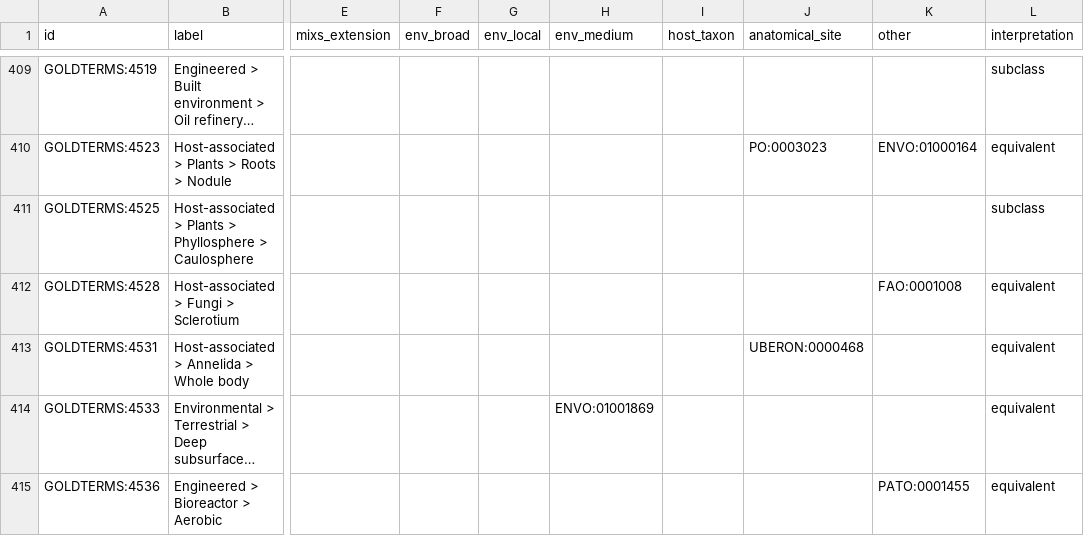
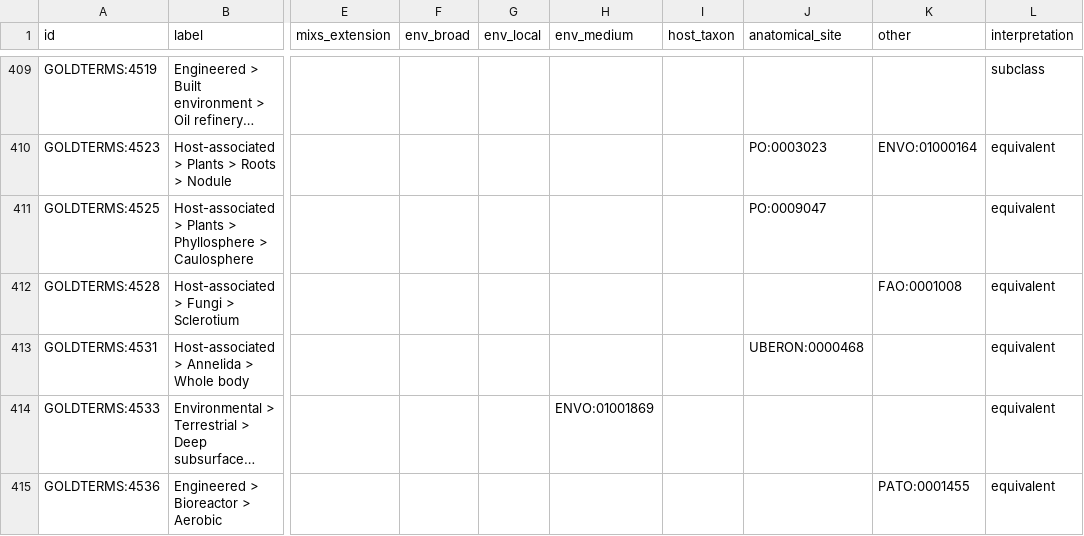
Before and after one commit to cmungall/gold-ontology, a CSV file: gold_definitions.csv, drawn as a sheet; only a part is shown, gaps mark what is left out; long unchanged cells end in …; the diff covers the shown part only; the diff names each change by its address in the sheet, - before the commit and + after, or states it on an @@ line.

```diff
--- a/gold_definitions.csv
+++ b/gold_definitions.csv
-J411 (anatomical_site): (empty)
+J411 (anatomical_site): PO:0009047
-L411 (interpretation): subclass
+L411 (interpretation): equivalent
```
Also changed, not shown: 91 edited cells elsewhere in this file, config/gold-env-synonyms.tsv, mappings/gold-to-envo.curated.sssom.tsv, 7 other files.
